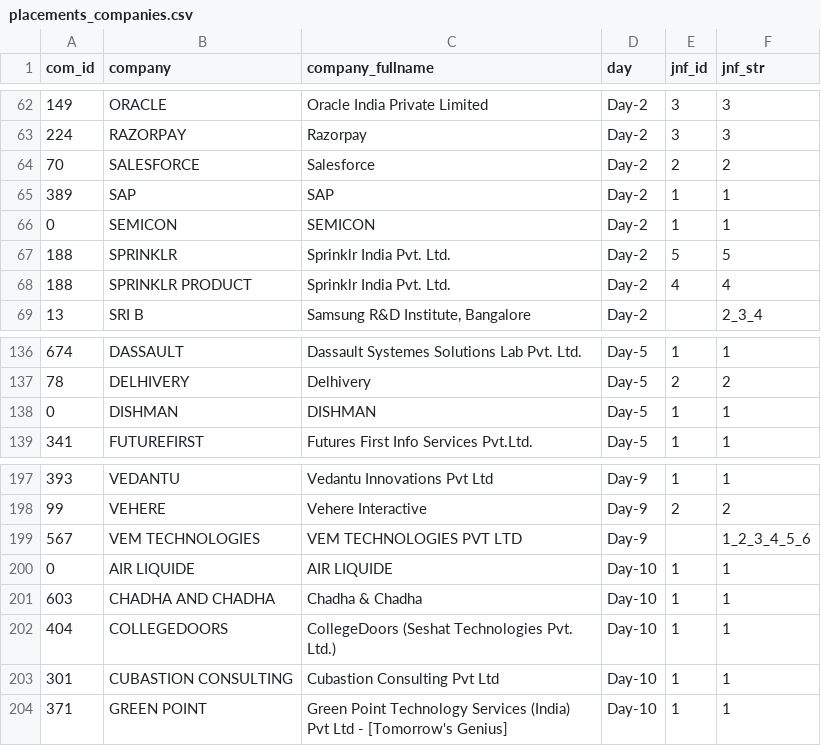
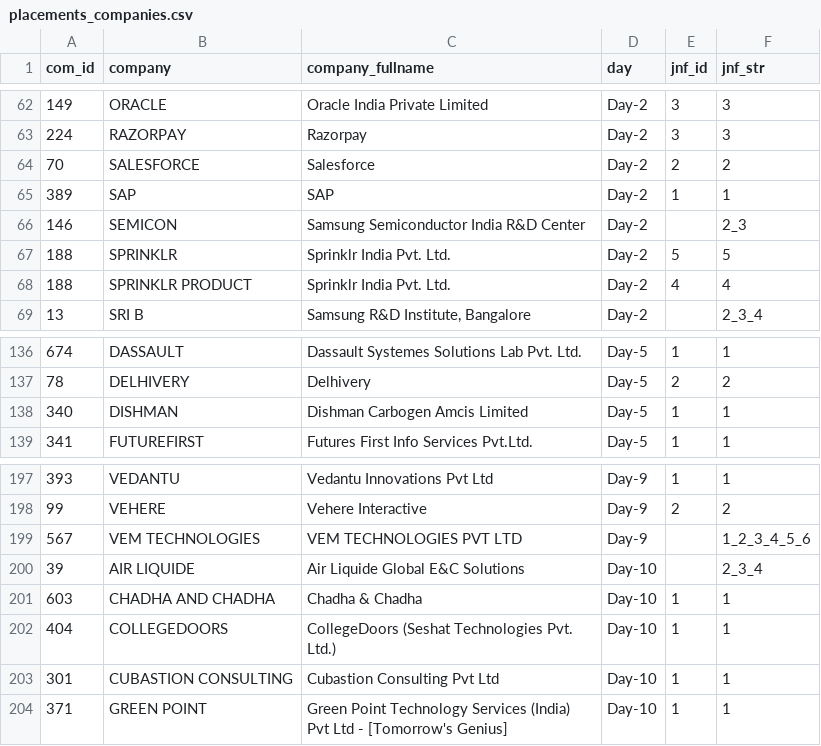
Before and after one commit to Sidaartha/PlacementAnalyzer, a CSV file: ScrapingScripts/OutputFiles/placements_companies.csv, drawn as a sheet; only a part is shown, gaps mark what is left out.

Commit message:
added missing data

```diff
--- a/ScrapingScripts/OutputFiles/placements_companies.csv
+++ b/ScrapingScripts/OutputFiles/placements_companies.csv
@@ -65,3 +65,3 @@ com_id,company,company_fullname,day,jnf_id,jnf_str
 389,SAP,SAP,Day-2,1,1
-0,SEMICON,SEMICON,Day-2,1,1
+146,SEMICON,Samsung Semiconductor India R&D Center,Day-2,,2_3
 188,SPRINKLR,Sprinklr India Pvt. Ltd.,Day-2,5,5
@@ -137,3 +137,3 @@ com_id,company,company_fullname,day,jnf_id,jnf_str
 78,DELHIVERY,Delhivery,Day-5,2,2
-0,DISHMAN,DISHMAN,Day-5,1,1
+340,DISHMAN,Dishman Carbogen Amcis Limited,Day-5,1,1
 341,FUTUREFIRST,Futures First Info Services Pvt.Ltd.,Day-5,1,1
@@ -199,3 +199,3 @@ com_id,company,company_fullname,day,jnf_id,jnf_str
 567,VEM TECHNOLOGIES,VEM TECHNOLOGIES PVT LTD,Day-9,,1_2_3_4_5_6
-0,AIR LIQUIDE,AIR LIQUIDE,Day-10,1,1
+39,AIR LIQUIDE,Air Liquide Global E&C Solutions,Day-10,,2_3_4
 603,CHADHA AND CHADHA,Chadha & Chadha,Day-10,1,1
```
